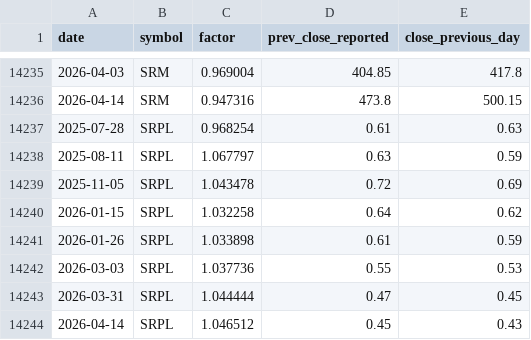
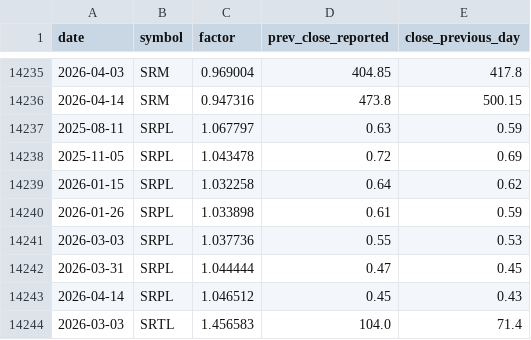
Before and after one commit to guruasg11/11-STOCK-TRACKER, a CSV file: data/corporate_action_events.csv, drawn as a sheet; only a part is shown, gaps mark what is left out; the shorter side is filled out with more unchanged rows.

```diff
--- a/data/corporate_action_events.csv
+++ b/data/corporate_action_events.csv
@@ -14236,3 +14236,2 @@ date,symbol,factor,prev_close_reported,close_previous_day
 2026-04-14,SRM,0.947316,473.8,500.15
-2025-07-28,SRPL,0.968254,0.61,0.63
 2025-08-11,SRPL,1.067797,0.63,0.59
```
Also changed, not shown: 4 other files.
